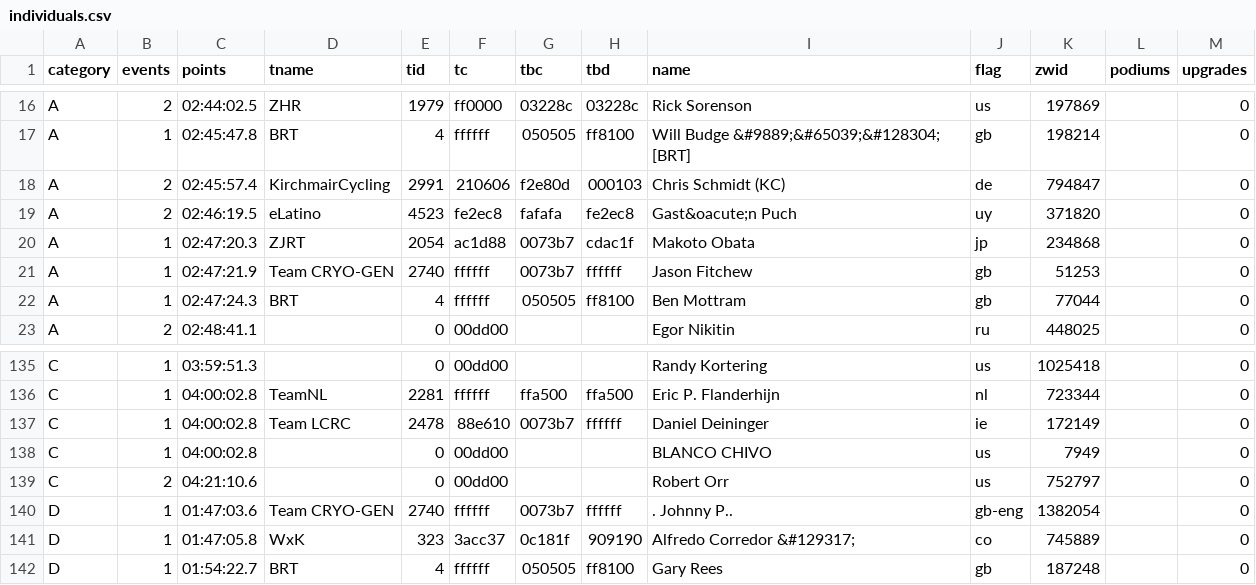
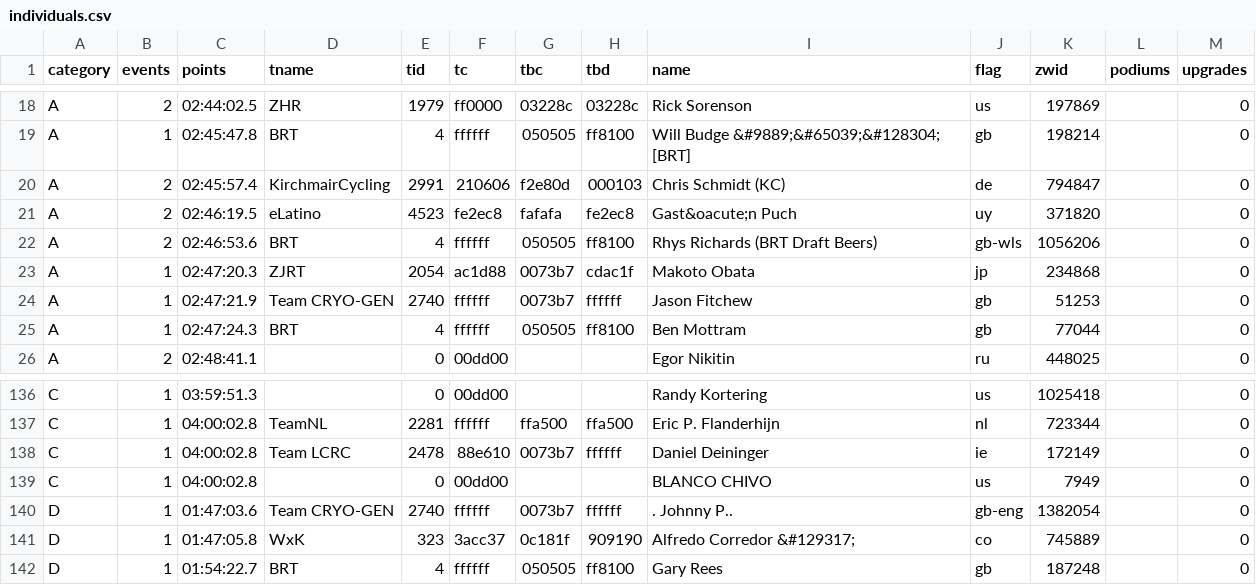
Before and after one commit to jessicah/boltrace.team, a CSV file: _data/thunderbolt/2019/october/individuals.csv, drawn as a sheet; only a part is shown, gaps mark what is left out; removed rows and columns are numbered as before the commit, all else as after; the diff covers the shown part only; the diff names each change by its address in the sheet, - before the commit and + after, or states it on an @@ line.

```diff
--- a/_data/thunderbolt/2019/october/individuals.csv
+++ b/_data/thunderbolt/2019/october/individuals.csv
+row 22: A | 2 | 02:46:53.6 | BRT | 4 | ffffff | 050505 | ff8100 | Rhys Richards (BRT Draft Beers) | gb-wls | 1056206 |  | 0
-row 139: C | 2 | 04:21:10.6 |  | 0 | 00dd00 |  |  | Robert Orr | us | 752797 |  | 0
```
Also changed, not shown: 6 added rows, 6 removed rows and 4 edited cells elsewhere in this file.
